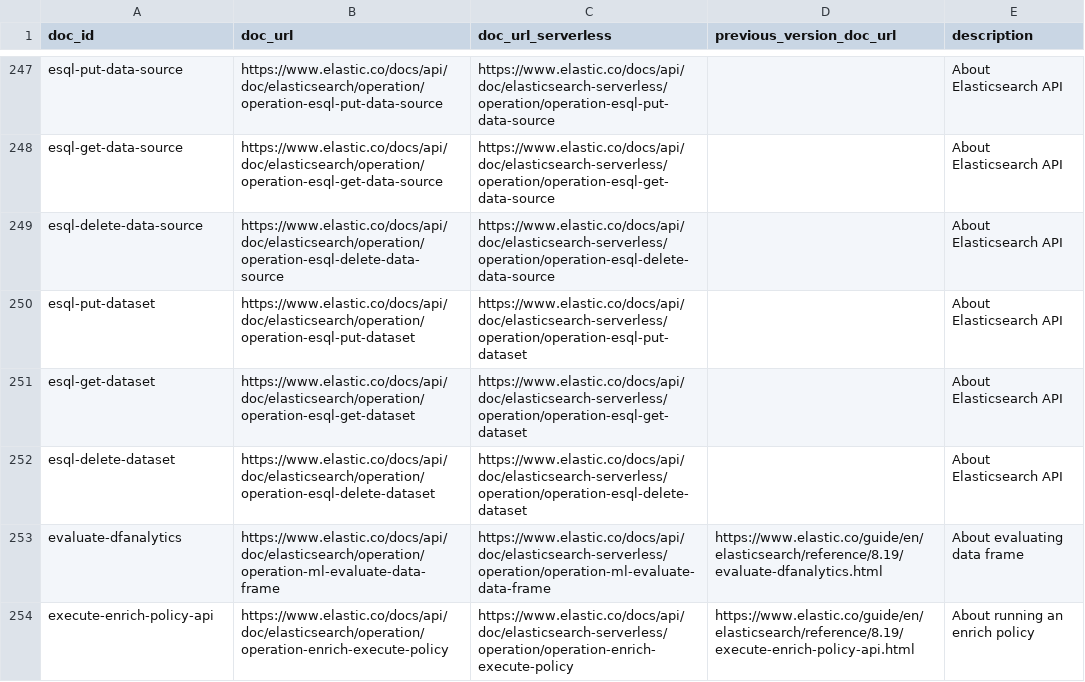
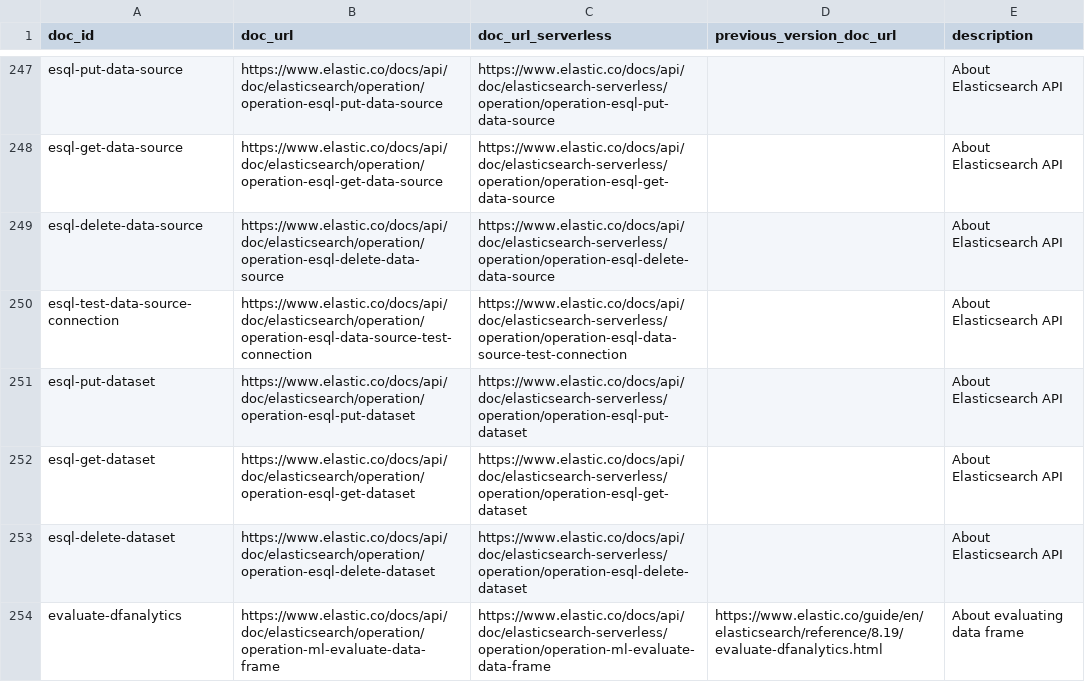
Before and after one commit to elastic/elasticsearch-specification, a CSV file: specification/_doc_ids/table.csv, drawn as a sheet; only a part is shown, gaps mark what is left out; the shorter side is filled out with more unchanged rows; the diff names each change by its address in the sheet, - before the commit and + after, or states it on an @@ line.

Commit message:
Add esql.test_data_source_connection API spec (elastic/elasticsearch#157686)
POST /_query/data_source/_test lets operators verify connectivity for an
ES|QL external data source configuration before saving it. Returns a
tri-state status: success, failure (with error), or untestable (with
optional message).

```diff
--- a/specification/_doc_ids/table.csv
+++ b/specification/_doc_ids/table.csv
+row 250: esql-test-data-source-connection | https://www.elastic.co/docs/api/doc/elasticsearch/operation/operation-esql-data-source-test-connection | https://www.elastic.co/docs/api/doc/elasticsearch-serverless/operation/operation-esql-data-source-test-connection |  | About Elasticsearch API
```
Also changed, not shown: 6 other files.
